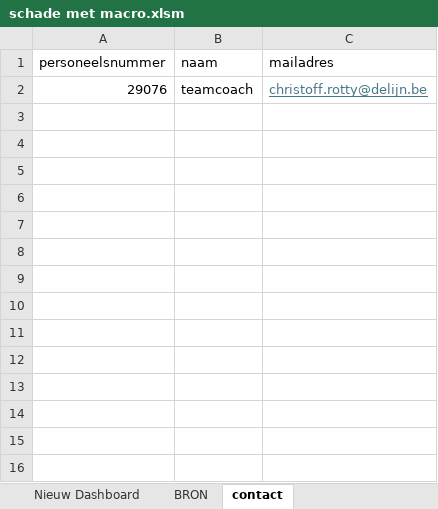
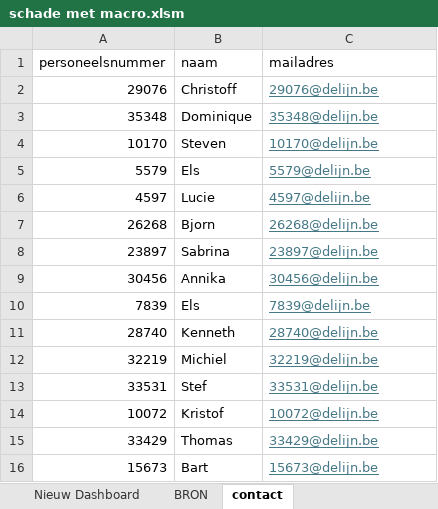
Before and after one commit to Stoffels84/test, an Excel workbook: schade met macro.xlsm, sheet contact, drawn as a sheet; values as stored, in another font and other column widths than the file's, no borders; table styles not drawn; the diff names each change by its address in the sheet, - before the commit and + after, or states it on an @@ line.

Commit message:
Add files via upload

```diff
--- a/schade met macro.xlsm (sheet contact)
+++ b/schade met macro.xlsm (sheet contact)
-B2 (naam): teamcoach
+B2 (naam): Christoff
-C2 (mailadres): christoff.rotty@delijn.be
+C2 (mailadres): 29076@delijn.be
+row 3: 35348 | Dominique | 35348@delijn.be
+row 4: 10170 | Steven | 10170@delijn.be
+row 5: 5579 | Els | 5579@delijn.be
+row 6: 4597 | Lucie | 4597@delijn.be
+row 7: 26268 | Bjorn | 26268@delijn.be
+row 8: 23897 | Sabrina | 23897@delijn.be
+row 9: 30456 | Annika | 30456@delijn.be
+row 10: 7839 | Els | 7839@delijn.be
+row 11: 28740 | Kenneth | 28740@delijn.be
+row 12: 32219 | Michiel | 32219@delijn.be
+row 13: 33531 | Stef | 33531@delijn.be
+row 14: 10072 | Kristof | 10072@delijn.be
+row 15: 33429 | Thomas | 33429@delijn.be
+row 16: 15673 | Bart | 15673@delijn.be
```
Also changed, not shown: charts or pictures.
